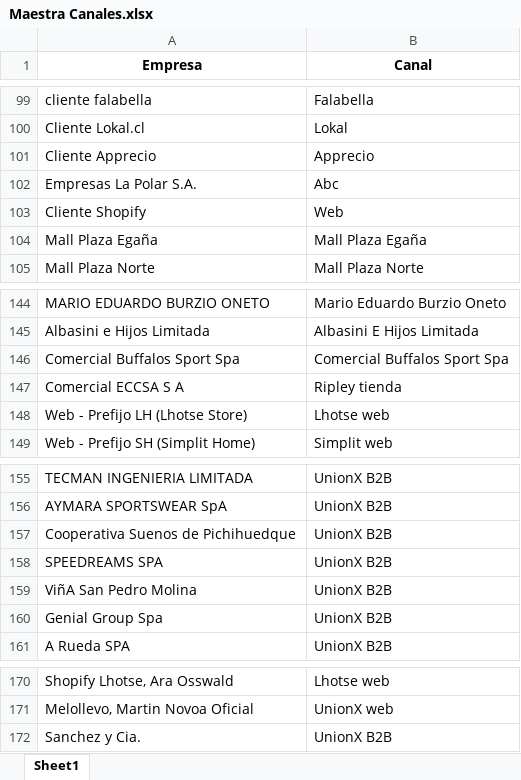
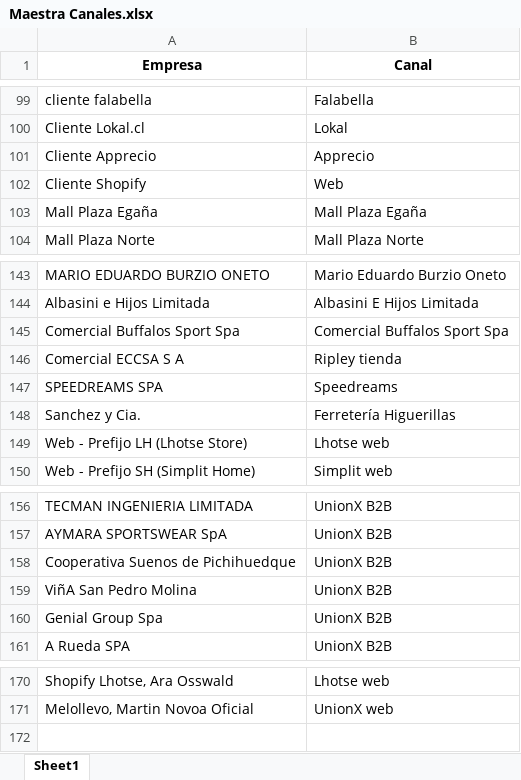
Before and after one commit to Andyunionx/unionx-dashboard, an Excel workbook: data/planillas/Maestra Canales.xlsx, sheet Sheet1, drawn as a sheet; only a part is shown, gaps mark what is left out; values as stored, in another font and other column widths than the file's, no borders; removed rows and columns are numbered as before the commit, all else as after; the diff names each change by its address in the sheet, - before the commit and + after, or states it on an @@ line.

Commit message:
ventas: link Maestra Canales a Drive (Maestra B2B) + re-asociar mayo
Drive: https://docs.google.com/spreadsheets/d/1QqIaF__kAMnE6bmrp6PfYC9p2HES9I8Y
Owner: nicolas@unionx.cl
Pestañas usadas: Empresa (148 partners) + CanalxKam (124 canales)

Estrategia: Drive prioridad + local fallback (case-insensitive).
- Si partner en Drive: usa canal Drive (Sanchez y Cia. -> Ferreteria Higuerillas)
- Si partner solo en local: conservar (los 4 partners de BUG 2 + 19 mas B2B)
- Canales: variantes case-insensitive guardadas para compat con extracts viejos

Nuevos archivos:
- sync_maestra_canales_drive.py: descarga Drive + merge automatico
- data/planillas/Maestra B2B Drive.xlsx: snapshot raw del Drive

Integrado al wrapper sync_mes_actual_local.ps1 (step [0]) para que cada
corrida horaria del Task Scheduler refresque la maestra antes del extract.

Re-asociacion mayo 2026:
- 14,721 filas (+86 vs anterior)
- Bruta $414.99 MM | Neta $348.73 MM | Mg 55.7%
- 0 filas sin canal
- Sanchez S233676 movido UnionX B2B -> Ferreteria Higuerillas
- 11 NC sin orden mantienen TN vacio (esperado)
- 21 ventas canal Friends sin KAM (Drive tiene KAM=NaN)

```diff
--- a/data/planillas/Maestra Canales.xlsx (sheet Sheet1)
+++ b/data/planillas/Maestra Canales.xlsx (sheet Sheet1)
-row 102: Empresas La Polar S.A. | Abc
+row 147: SPEEDREAMS SPA | Speedreams
+row 148: Sanchez y Cia. | Ferretería Higuerillas
-row 158: SPEEDREAMS SPA | UnionX B2B
-row 172: Sanchez y Cia. | UnionX B2B
```
Also changed, not shown: 5 other files.
